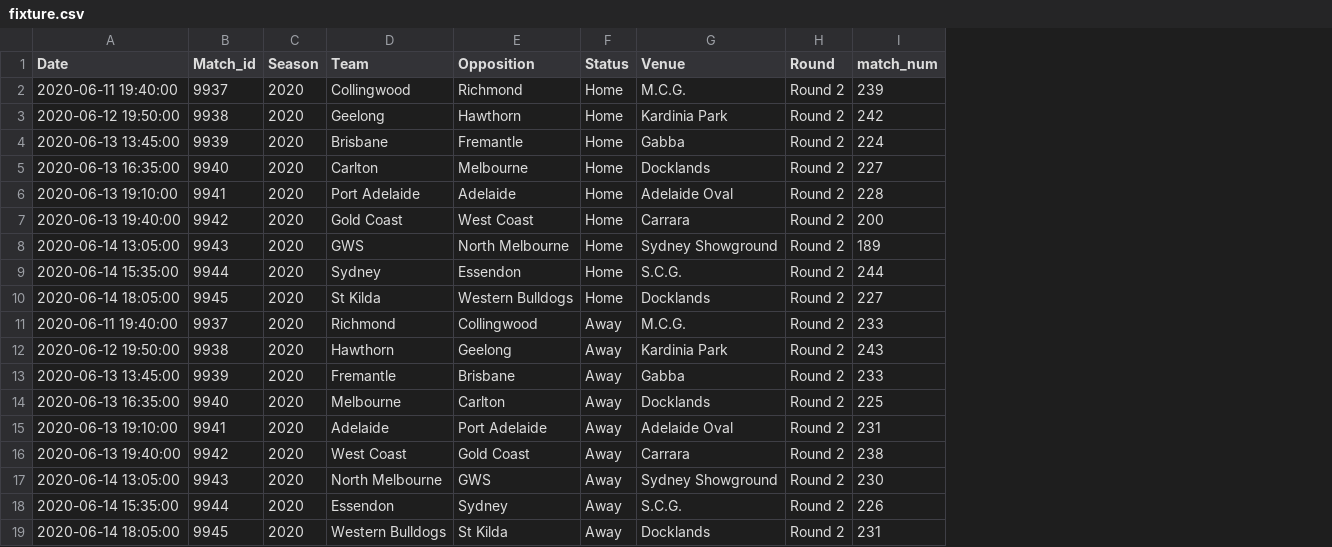
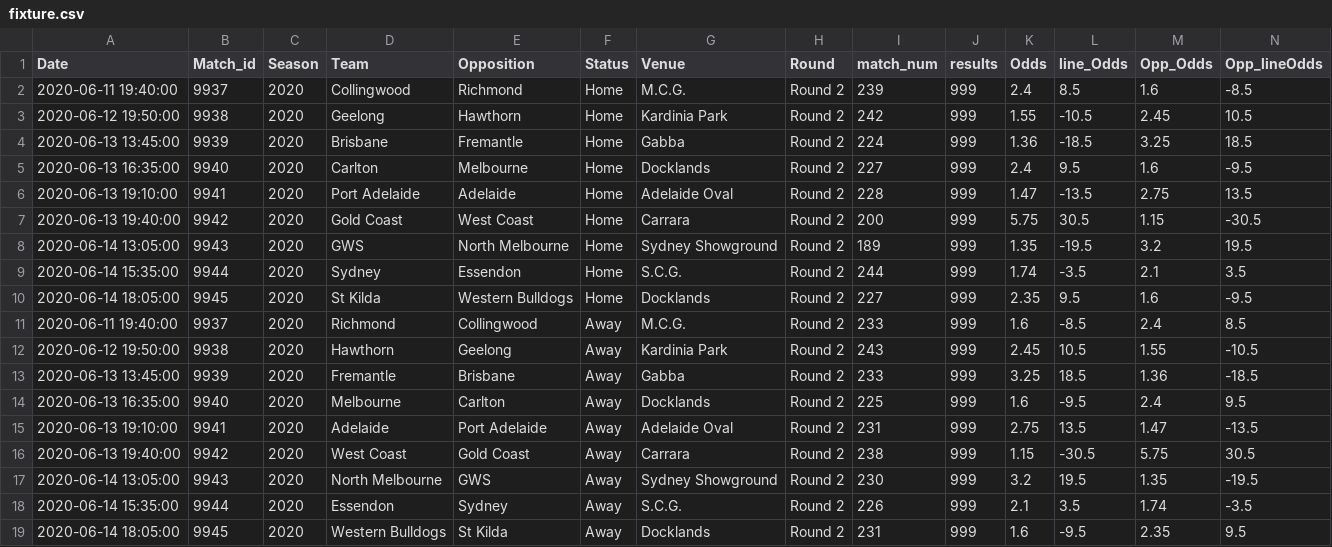
Before and after one commit to mitch-mooney/AFL, a CSV file: fixture.csv, drawn as a sheet; the diff names each change by its address in the sheet, - before the commit and + after, or states it on an @@ line.

```diff
--- a/fixture.csv
+++ b/fixture.csv
+column J (results), rows 2-19: all 999
+column K (Odds), rows 2-19: 2.4 | 1.55 | 1.36 | 2.4 | 1.47 | 5.75 | 1.35 | 1.74 | 2.35 | 1.6 | 2.45 | 3.25 | 1.6 | 2.75 | 1.15 | 3.2 | 2.1 | 1.6
+column L (line_Odds), rows 2-19: 8.5 | -10.5 | -18.5 | 9.5 | -13.5 | 30.5 | -19.5 | -3.5 | 9.5 | -8.5 | 10.5 | 18.5 | -9.5 | 13.5 | -30.5 | 19.5 | 3.5 | -9.5
+column M (Opp_Odds), rows 2-19: 1.6 | 2.45 | 3.25 | 1.6 | 2.75 | 1.15 | 3.2 | 2.1 | 1.6 | 2.4 | 1.55 | 1.36 | 2.4 | 1.47 | 5.75 | 1.35 | 1.74 | 2.35
+column N (Opp_lineOdds), rows 2-19: -8.5 | 10.5 | 18.5 | -9.5 | 13.5 | -30.5 | 19.5 | 3.5 | -9.5 | 8.5 | -10.5 | -18.5 | 9.5 | -13.5 | 30.5 | -19.5 | -3.5 | 9.5
```
Also changed, not shown: 4 other files.
